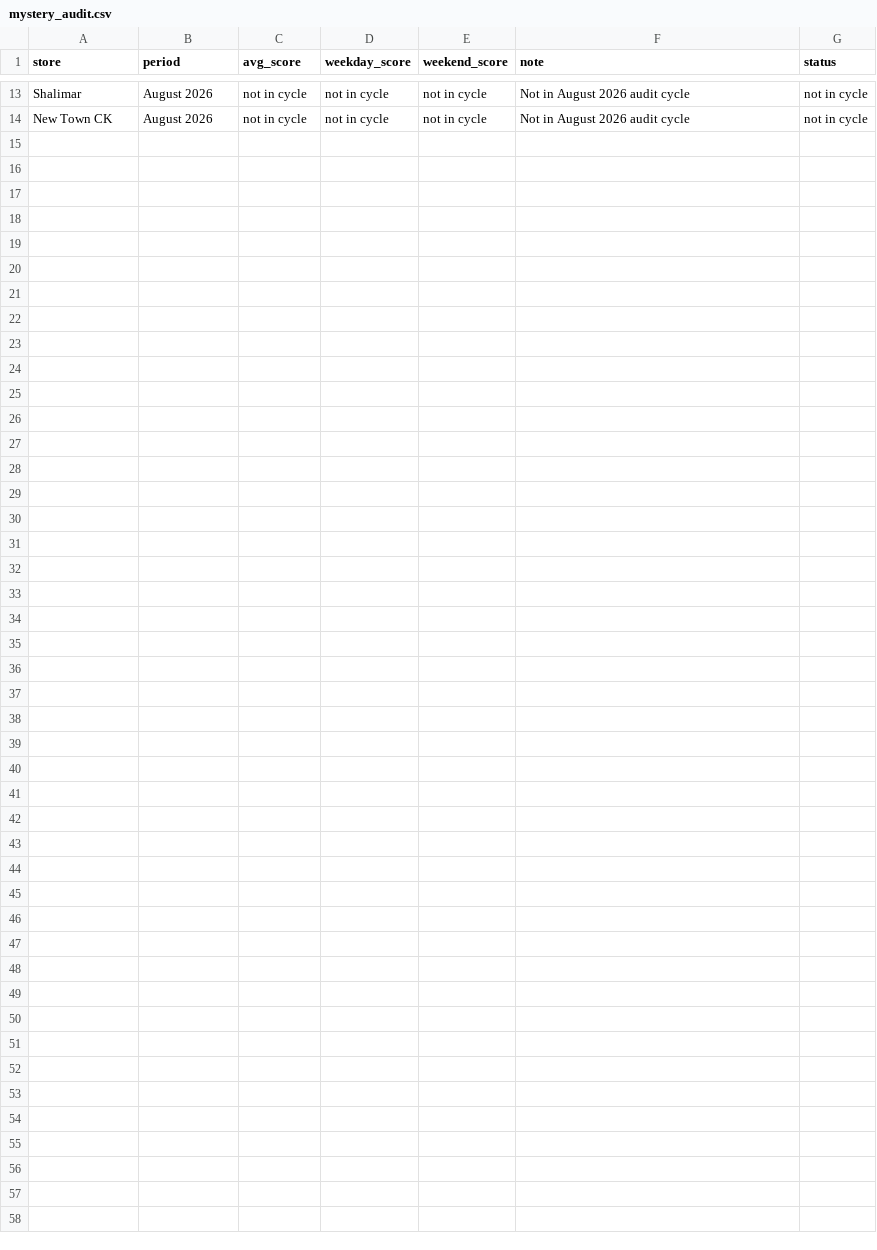
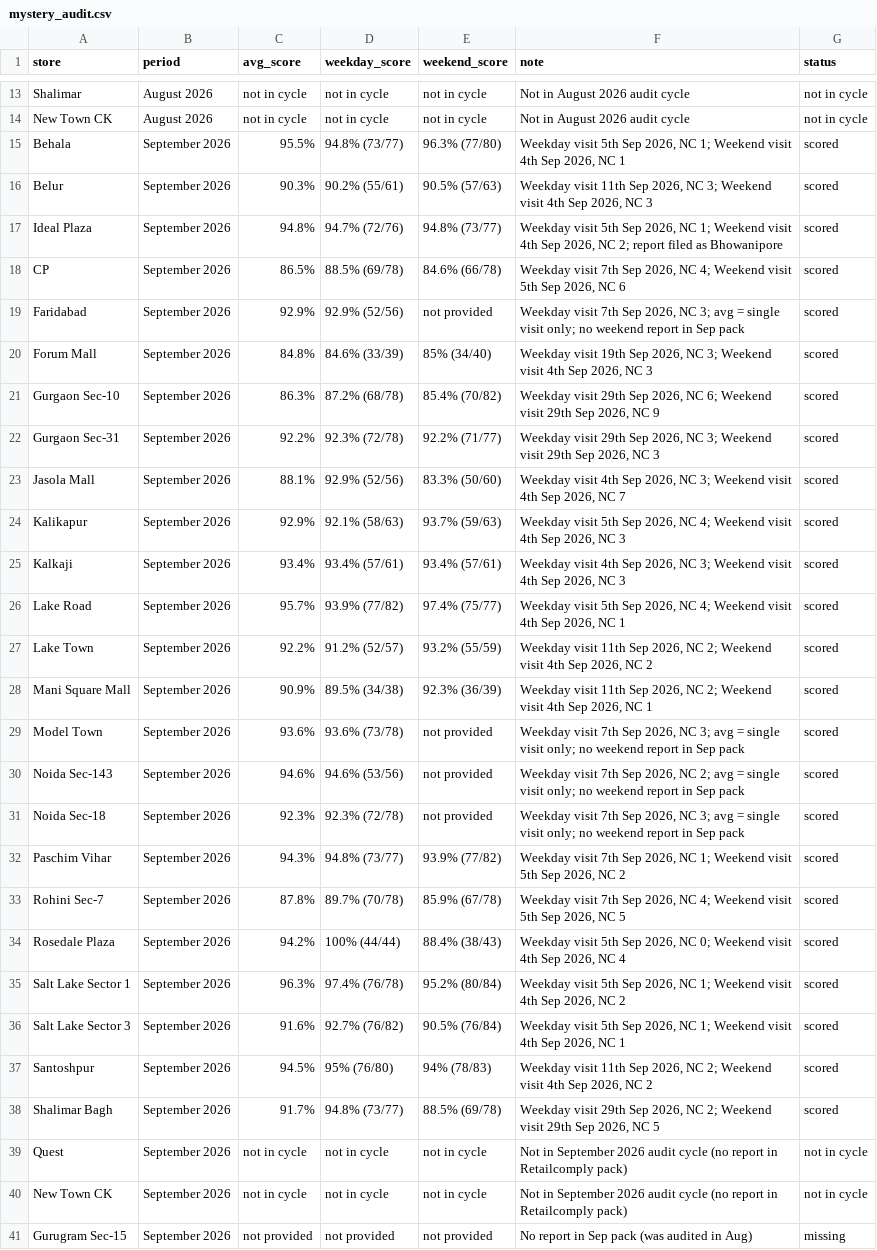
Before and after one commit to sdalmia/dosa-report-app, a CSV file: data/store_health/mystery_audit.csv, drawn as a sheet; only a part is shown, gaps mark what is left out.

```diff
--- a/data/store_health/mystery_audit.csv
+++ b/data/store_health/mystery_audit.csv
@@ -14 +14,28 @@ Shalimar,August 2026,not in cycle,not in cycle,not in cycle,Not in August 2026 a
 New Town CK,August 2026,not in cycle,not in cycle,not in cycle,Not in August 2026 audit cycle,not in cycle
+Behala,September 2026,95.5%,94.8% (73/77),96.3% (77/80),"Weekday visit 5th Sep 2026, NC 1; Weekend visit 4th Sep 2026, NC 1",scored
+Belur,September 2026,90.3%,90.2% (55/61),90.5% (57/63),"Weekday visit 11th Sep 2026, NC 3; Weekend visit 4th Sep 2026, NC 3",scored
+Ideal Plaza,September 2026,94.8%,94.7% (72/76),94.8% (73/77),"Weekday visit 5th Sep 2026, NC 1; Weekend visit 4th Sep 2026, NC 2; report filed as Bhowanipore",scored
+CP,September 2026,86.5%,88.5% (69/78),84.6% (66/78),"Weekday visit 7th Sep 2026, NC 4; Weekend visit 5th Sep 2026, NC 6",scored
+Faridabad,September 2026,92.9%,92.9% (52/56),not provided,"Weekday visit 7th Sep 2026, NC 3; avg = single visit only; no weekend report in Sep pack",scored
+Forum Mall,September 2026,84.8%,84.6% (33/39),85% (34/40),"Weekday visit 19th Sep 2026, NC 3; Weekend visit 4th Sep 2026, NC 3",scored
+Gurgaon Sec-10,September 2026,86.3%,87.2% (68/78),85.4% (70/82),"Weekday visit 29th Sep 2026, NC 6; Weekend visit 29th Sep 2026, NC 9",scored
+Gurgaon Sec-31,September 2026,92.2%,92.3% (72/78),92.2% (71/77),"Weekday visit 29th Sep 2026, NC 3; Weekend visit 29th Sep 2026, NC 3",scored
+Jasola Mall,September 2026,88.1%,92.9% (52/56),83.3% (50/60),"Weekday visit 4th Sep 2026, NC 3; Weekend visit 4th Sep 2026, NC 7",scored
+Kalikapur,September 2026,92.9%,92.1% (58/63),93.7% (59/63),"Weekday visit 5th Sep 2026, NC 4; Weekend visit 4th Sep 2026, NC 3",scored
+Kalkaji,September 2026,93.4%,93.4% (57/61),93.4% (57/61),"Weekday visit 4th Sep 2026, NC 3; Weekend visit 4th Sep 2026, NC 3",scored
+Lake Road,September 2026,95.7%,93.9% (77/82),97.4% (75/77),"Weekday visit 5th Sep 2026, NC 4; Weekend visit 4th Sep 2026, NC 1",scored
+Lake Town,September 2026,92.2%,91.2% (52/57),93.2% (55/59),"Weekday visit 11th Sep 2026, NC 2; Weekend visit 4th Sep 2026, NC 2",scored
+Mani Square Mall,September 2026,90.9%,89.5% (34/38),92.3% (36/39),"Weekday visit 11th Sep 2026, NC 2; Weekend visit 4th Sep 2026, NC 1",scored
+Model Town,September 2026,93.6%,93.6% (73/78),not provided,"Weekday visit 7th Sep 2026, NC 3; avg = single visit only; no weekend report in Sep pack",scored
+Noida Sec-143,September 2026,94.6%,94.6% (53/56),not provided,"Weekday visit 7th Sep 2026, NC 2; avg = single visit only; no weekend report in Sep pack",scored
+Noida Sec-18,September 2026,92.3%,92.3% (72/78),not provided,"Weekday visit 7th Sep 2026, NC 3; avg = single visit only; no weekend report in Sep pack",scored
+Paschim Vihar,September 2026,94.3%,94.8% (73/77),93.9% (77/82),"Weekday visit 7th Sep 2026, NC 1; Weekend visit 5th Sep 2026, NC 2",scored
+Rohini Sec-7,September 2026,87.8%,89.7% (70/78),85.9% (67/78),"Weekday visit 7th Sep 2026, NC 4; Weekend visit 5th Sep 2026, NC 5",scored
+Rosedale Plaza,September 2026,94.2%,100% (44/44),88.4% (38/43),"Weekday visit 5th Sep 2026, NC 0; Weekend visit 4th Sep 2026, NC 4",scored
+Salt Lake Sector 1,September 2026,96.3%,97.4% (76/78),95.2% (80/84),"Weekday visit 5th Sep 2026, NC 1; Weekend visit 4th Sep 2026, NC 2",scored
+Salt Lake Sector 3,September 2026,91.6%,92.7% (76/82),90.5% (76/84),"Weekday visit 5th Sep 2026, NC 1; Weekend visit 4th Sep 2026, NC 1",scored
+Santoshpur,September 2026,94.5%,95% (76/80),94% (78/83),"Weekday visit 11th Sep 2026, NC 2; Weekend visit 4th Sep 2026, NC 2",scored
+Shalimar Bagh,September 2026,91.7%,94.8% (73/77),88.5% (69/78),"Weekday visit 29th Sep 2026, NC 2; Weekend visit 29th Sep 2026, NC 5",scored
+Quest,September 2026,not in cycle,not in cycle,not in cycle,Not in September 2026 audit cycle (no report in Retailcomply pack),not in cycle
+New Town CK,September 2026,not in cycle,not in cycle,not in cycle,Not in September 2026 audit cycle (no report in Retailcomply pack),not in cycle
+Gurugram Sec-15,September 2026,not provided,not provided,not provided,No report in Sep pack (was audited in Aug),missing
```
Also changed, not shown: 6 other files.
